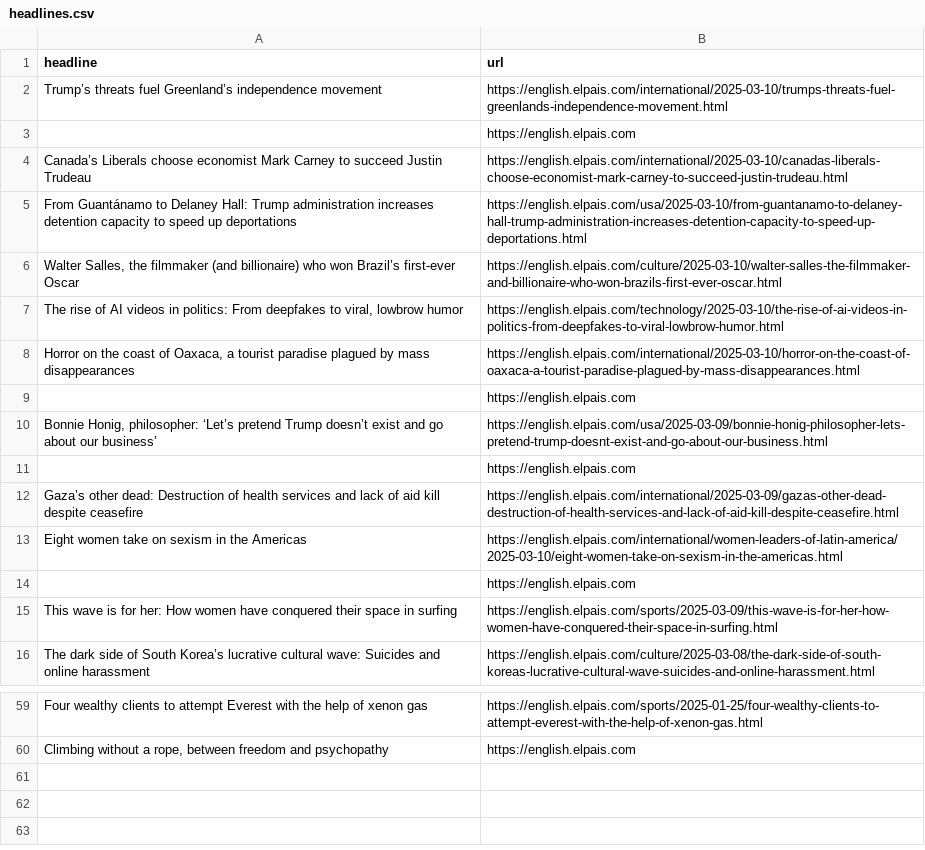
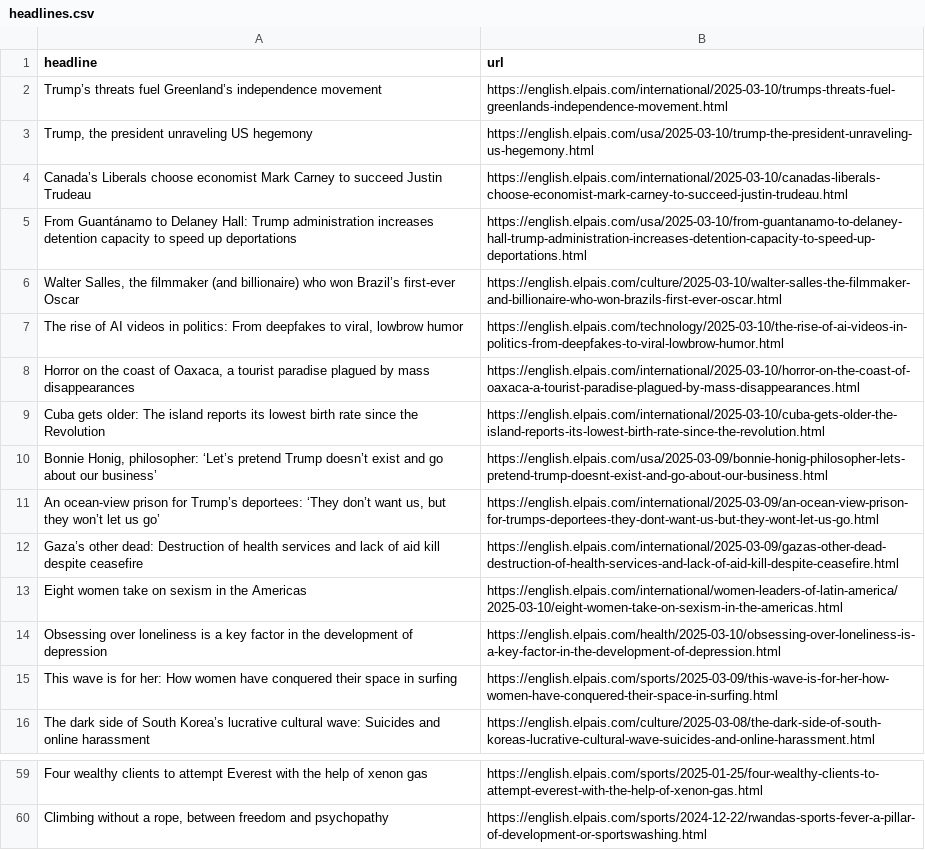
Before and after one commit to berberebecca/el-pais-autoscraper, a CSV file: headlines.csv, drawn as a sheet; only a part is shown, gaps mark what is left out; removed rows and columns are numbered as before the commit, all else as after; the diff covers the shown part only; the diff names each change by its address in the sheet, - before the commit and + after, or states it on an @@ line.

```diff
--- a/headlines.csv
+++ b/headlines.csv
-row 3:  | https://english.elpais.com
+row 3: Trump, the president unraveling US hegemony | https://english.elpais.com/usa/2025-03-10/trump-the-president-unraveling-us-hegemony.html
-row 9:  | https://english.elpais.com
+row 9: Cuba gets older: The island reports its lowest birth rate since the Revolution | https://english.elpais.com/international/2025-03-10/cuba-gets-older-the-island-reports-its-lowest-birth-rate-since-the-revolution.html
-row 11:  | https://english.elpais.com
+row 11: An ocean-view prison for Trump’s deportees: ‘They don’t want us, but they won’t let us go’ | https://english.elpais.com/international/2025-03-09/an-ocean-view-prison-for-trumps-deportees-they-dont-want-us-but-they-wont-let-us-go.html
-row 14:  | https://english.elpais.com
+row 14: Obsessing over loneliness is a key factor in the development of depression | https://english.elpais.com/health/2025-03-10/obsessing-over-loneliness-is-a-key-factor-in-the-development-of-depression.html
-B60 (url): https://english.elpais.com
+B60 (url): https://english.elpais.com/sports/2024-12-22/rwandas-sports-fever-a-pillar-of-development-or-sportswashing.html
```
Also changed, not shown: 11 added rows, 11 removed rows and 2 edited cells elsewhere in this file.
